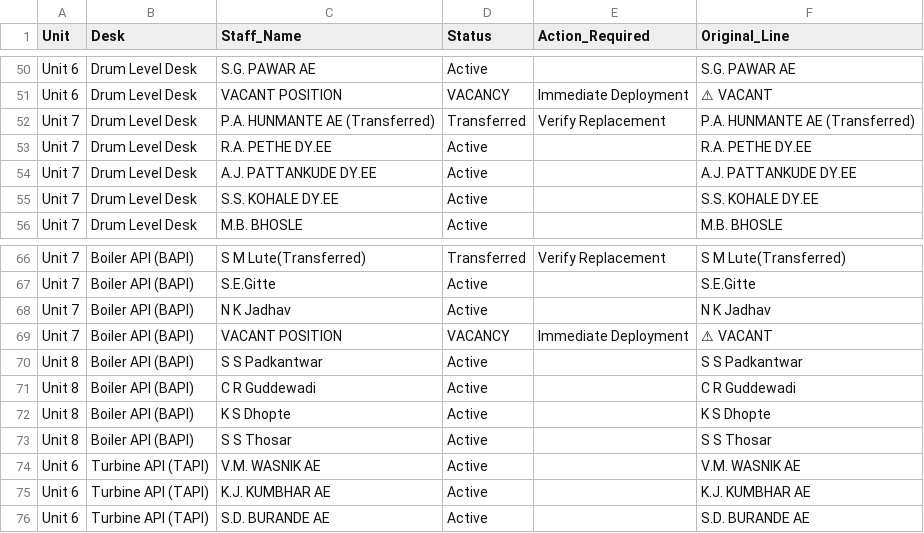
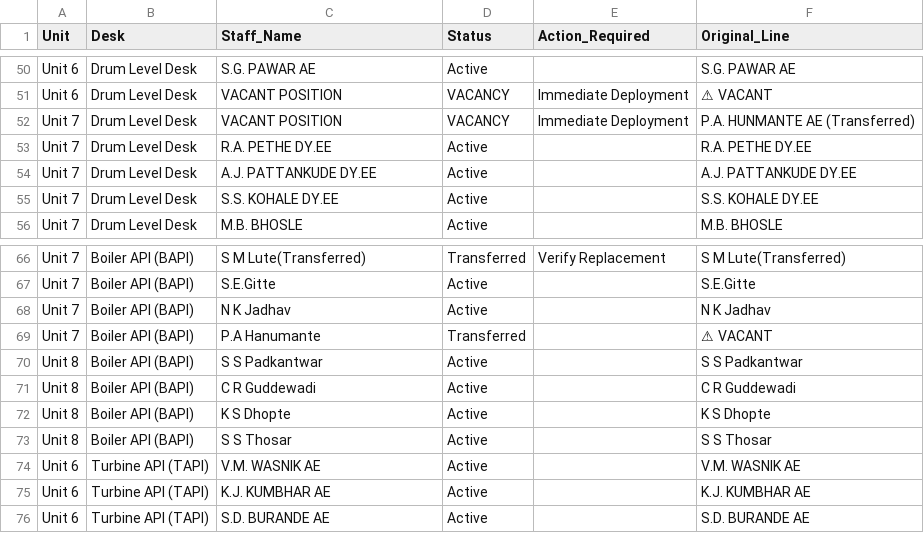
Before and after one commit to Chinmay-Dev27/mahagenco-staffing-dashboard, a CSV file: stitched_staffing_data.csv, drawn as a sheet; only a part is shown, gaps mark what is left out; the diff names each change by its address in the sheet, - before the commit and + after, or states it on an @@ line.

Commit message:
Admin Dashboard Update

```diff
--- a/stitched_staffing_data.csv
+++ b/stitched_staffing_data.csv
-C52 (Staff_Name): P.A. HUNMANTE AE (Transferred)
+C52 (Staff_Name): VACANT POSITION
-D52 (Status): Transferred
+D52 (Status): VACANCY
-E52 (Action_Required): Verify Replacement
+E52 (Action_Required): Immediate Deployment
-C69 (Staff_Name): VACANT POSITION
+C69 (Staff_Name): P.A Hanumante
-D69 (Status): VACANCY
+D69 (Status): Transferred
-E69 (Action_Required): Immediate Deployment
+E69 (Action_Required): (empty)
```
